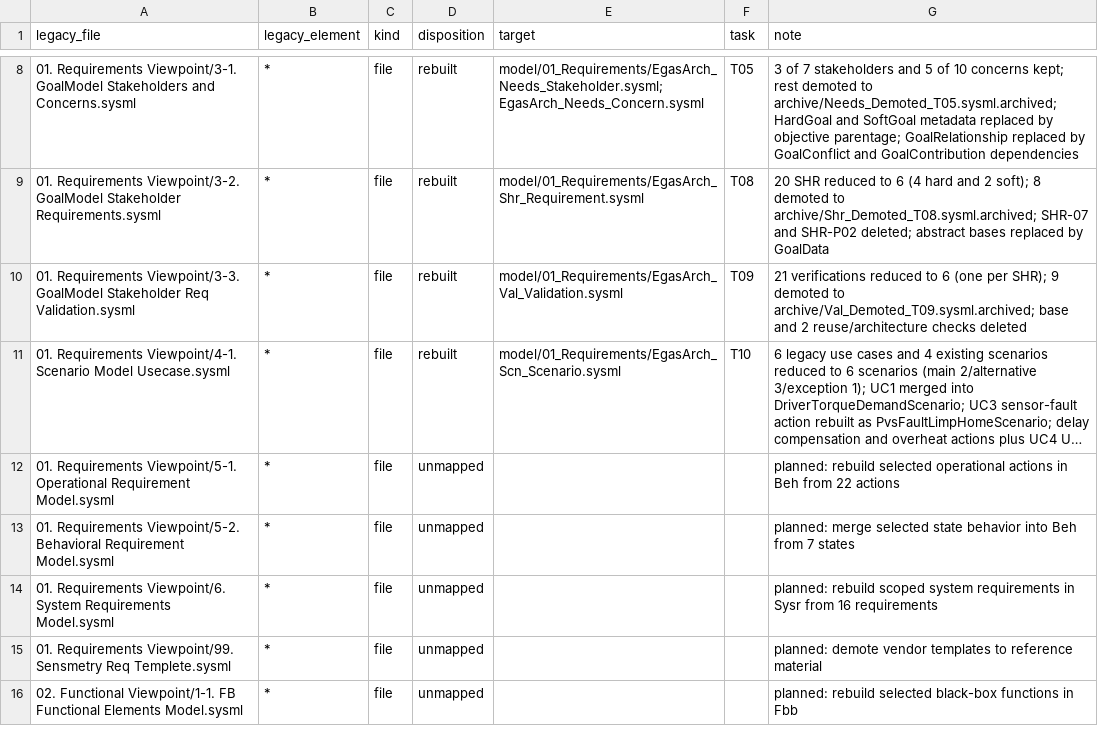
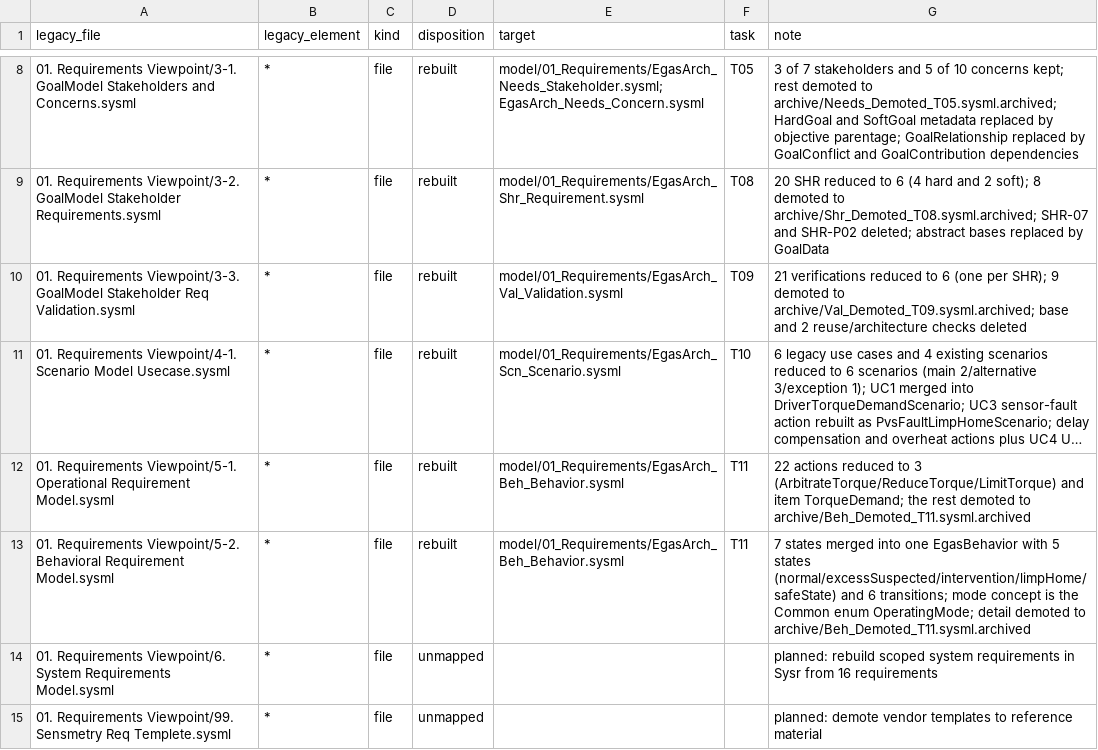
Before and after one commit to suhochu/EGASwithSysMLV2, a CSV file: egas2/memory/MIGRATION_MAP.csv, drawn as a sheet; only a part is shown, gaps mark what is left out; the shorter side is filled out with more unchanged rows; long unchanged cells end in …; the diff names each change by its address in the sheet, - before the commit and + after, or states it on an @@ line.

Commit message:
egas2: T11 System Behavior

```diff
--- a/egas2/memory/MIGRATION_MAP.csv
+++ b/egas2/memory/MIGRATION_MAP.csv
-D12:D13 (disposition): unmapped
+D12:D13 (disposition): rebuilt
-E12:E13 (target): (empty)
+E12:E13 (target): model/01_Requirements/EgasArch_Beh_Behavior.sysml
-F12:F13 (task): (empty)
+F12:F13 (task): T11
-G12 (note): planned: rebuild selected operational actions in Beh from 22 actions
+G12 (note): 22 actions reduced to 3 (ArbitrateTorque/ReduceTorque/LimitTorque) and item TorqueDemand; the rest demoted to archive/Beh_Demoted_T11.sysml.archived
-G13 (note): planned: merge selected state behavior into Beh from 7 states
+G13 (note): 7 states merged into one EgasBehavior with 5 states (normal/excessSuspected/intervention/limpHome/safeState) and 6 transitions; mode concept is the Common enum OperatingMode; detail demoted to archive/Beh_Demoted_T11.sysml.archived
```
Also changed, not shown: egas2/memory/KPI_LOG.csv, 13 other files.
